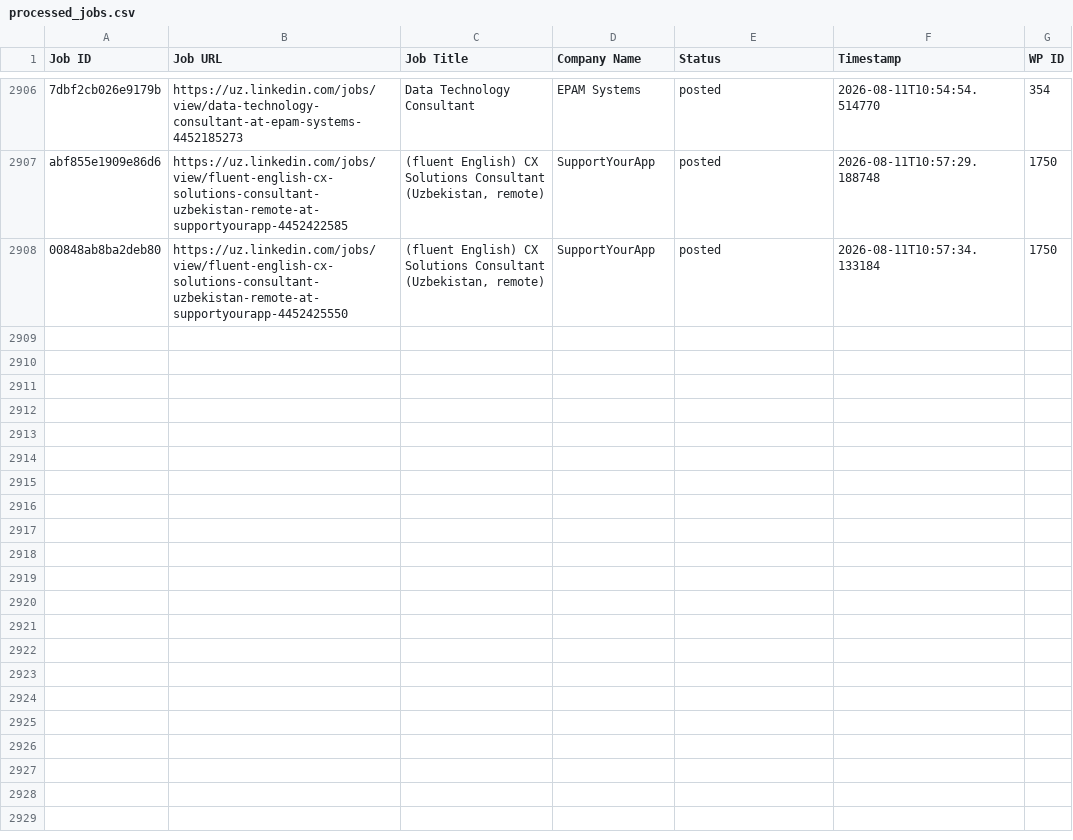
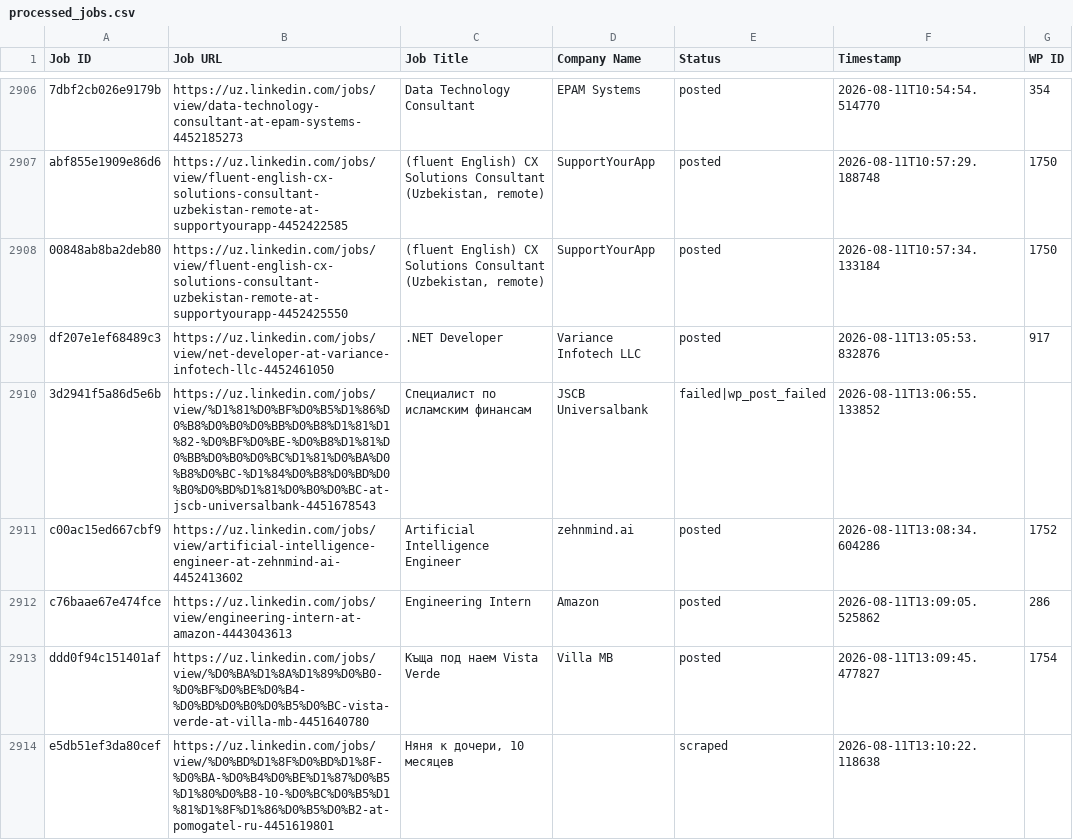
Before and after one commit to innovationinc2000/uz, a CSV file: processed_jobs.csv, drawn as a sheet; only a part is shown, gaps mark what is left out; the diff names each change by its address in the sheet, - before the commit and + after, or states it on an @@ line.

```diff
--- a/processed_jobs.csv
+++ b/processed_jobs.csv
+row 2909: df207e1ef68489c3 | https://uz.linkedin.com/jobs/view/net-developer-at-variance-infotech-llc-4452461050 | .NET Developer | Variance Infotech LLC | posted | 2026-08-11T13:05:53.832876 | 917
+row 2910: 3d2941f5a86d5e6b | https://uz.linkedin.com/jobs/view/%D1%81%D0%BF%D0%B5%D1%86%D0%B8%D0%B0%D0%BB%D0%B8%D1%81%D1%82-%D0%BF%D0%BE-%D0%B8%D1%81%D0%BB%D0%B0%D0%BC%D1%81%D0%BA%D0%B8%D0%BC-%D1%84%D0%B8%D0%BD%D0%B0%D0%BD%D1%81%D0%B0%D0%BC-at-jscb-universalbank-4451678543 | Специалист по исламским финансам | JSCB Universalbank | failed|wp_post_failed | 2026-08-11T13:06:55.133852
+row 2911: c00ac15ed667cbf9 | https://uz.linkedin.com/jobs/view/artificial-intelligence-engineer-at-zehnmind-ai-4452413602 | Artificial Intelligence Engineer | zehnmind.ai | posted | 2026-08-11T13:08:34.604286 | 1752
+row 2912: c76baae67e474fce | https://uz.linkedin.com/jobs/view/engineering-intern-at-amazon-4443043613 | Engineering Intern | Amazon | posted | 2026-08-11T13:09:05.525862 | 286
+row 2913: ddd0f94c151401af | https://uz.linkedin.com/jobs/view/%D0%BA%D1%8A%D1%89%D0%B0-%D0%BF%D0%BE%D0%B4-%D0%BD%D0%B0%D0%B5%D0%BC-vista-verde-at-villa-mb-4451640780 | Къща под наем Vista Verde | Villa MB | posted | 2026-08-11T13:09:45.477827 | 1754
+row 2914: e5db51ef3da80cef | https://uz.linkedin.com/jobs/view/%D0%BD%D1%8F%D0%BD%D1%8F-%D0%BA-%D0%B4%D0%BE%D1%87%D0%B5%D1%80%D0%B8-10-%D0%BC%D0%B5%D1%81%D1%8F%D1%86%D0%B5%D0%B2-at-pomogatel-ru-4451619801 | Няня к дочери, 10 месяцев |  | scraped | 2026-08-11T13:10:22.118638
```
